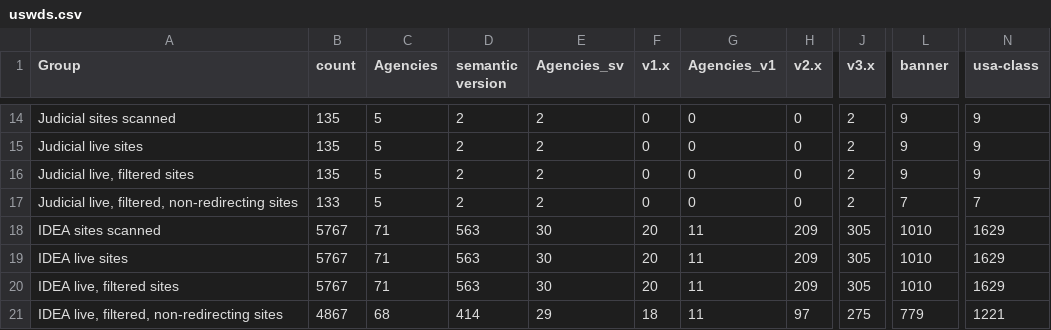
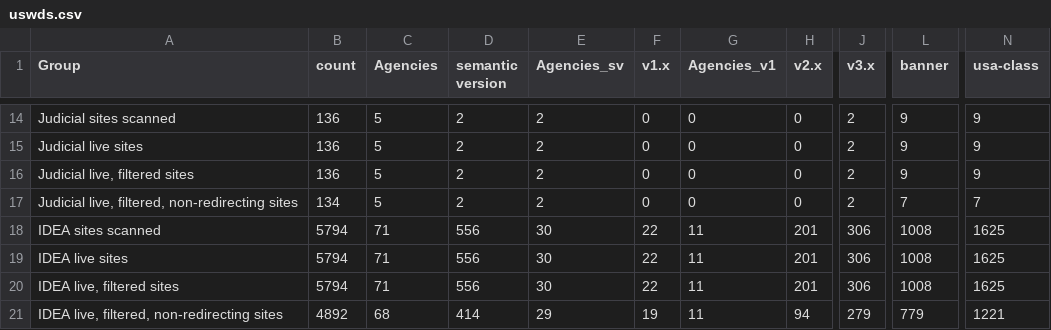
Before and after one commit to meefs/site-scanning-analysis, a CSV file: reports/uswds.csv, drawn as a sheet; only a part is shown, gaps mark what is left out; the diff covers the shown part only; the diff names each change by its address in the sheet, - before the commit and + after, or states it on an @@ line.

```diff
--- a/reports/uswds.csv
+++ b/reports/uswds.csv
-B14:B16 (count): 135
+B14:B16 (count): 136
-B17 (count): 133
+B17 (count): 134
-B18:B20 (count): 5767
+B18:B20 (count): 5794
-D18:D20 (semantic version): 563
+D18:D20 (semantic version): 556
-F18:F20 (v1.x): 20
+F18:F20 (v1.x): 22
-H18:H20 (v2.x): 209
+H18:H20 (v2.x): 201
-J18:J20 (v3.x): 305
+J18:J20 (v3.x): 306
-L18:L20 (banner): 1010
+L18:L20 (banner): 1008
-N18:N20 (usa-class): 1629
+N18:N20 (usa-class): 1625
-B21 (count): 4867
+B21 (count): 4892
-F21 (v1.x): 18
+F21 (v1.x): 19
-H21 (v2.x): 97
+H21 (v2.x): 94
-J21 (v3.x): 275
+J21 (v3.x): 279
```
Also changed, not shown: 62 edited cells elsewhere in this file, reports/snapshot-all.csv, reports/snapshot-primary.csv, 5 other files.
